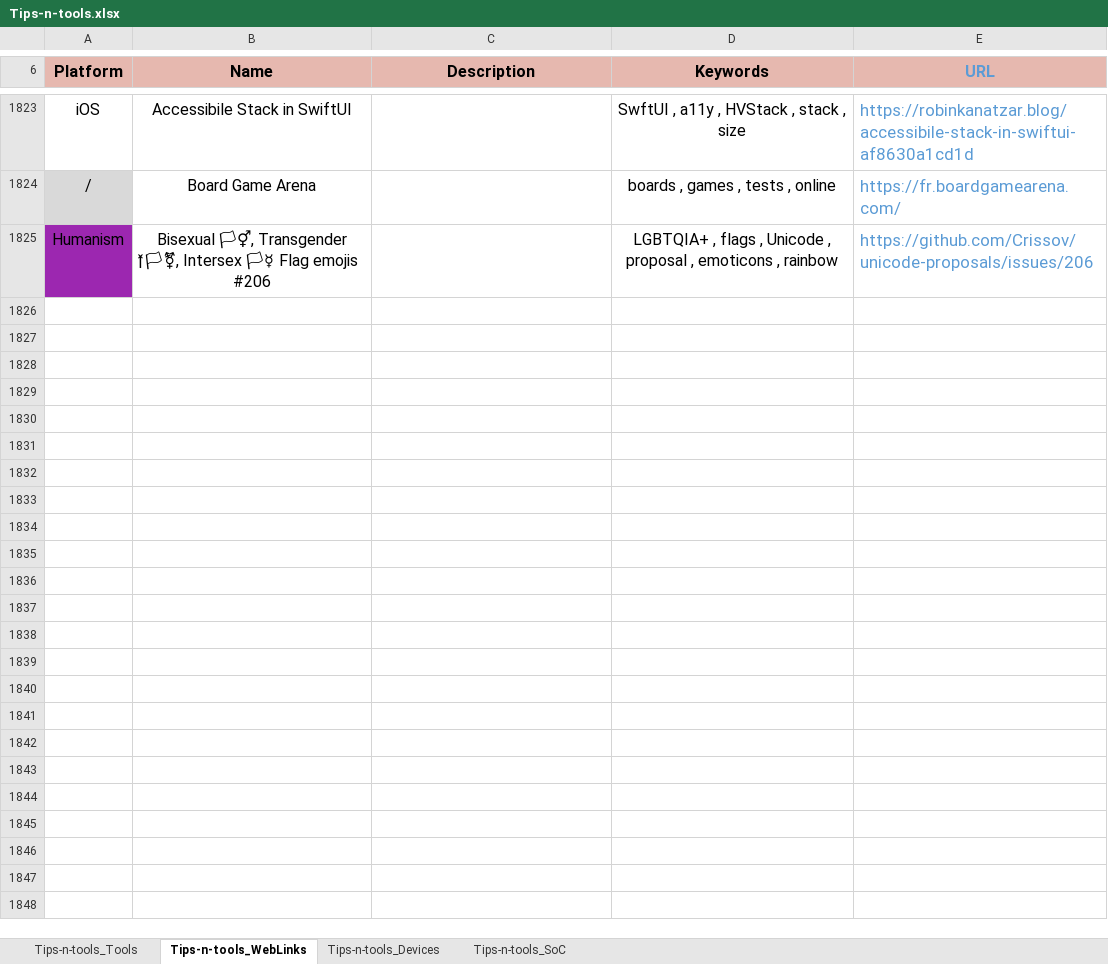
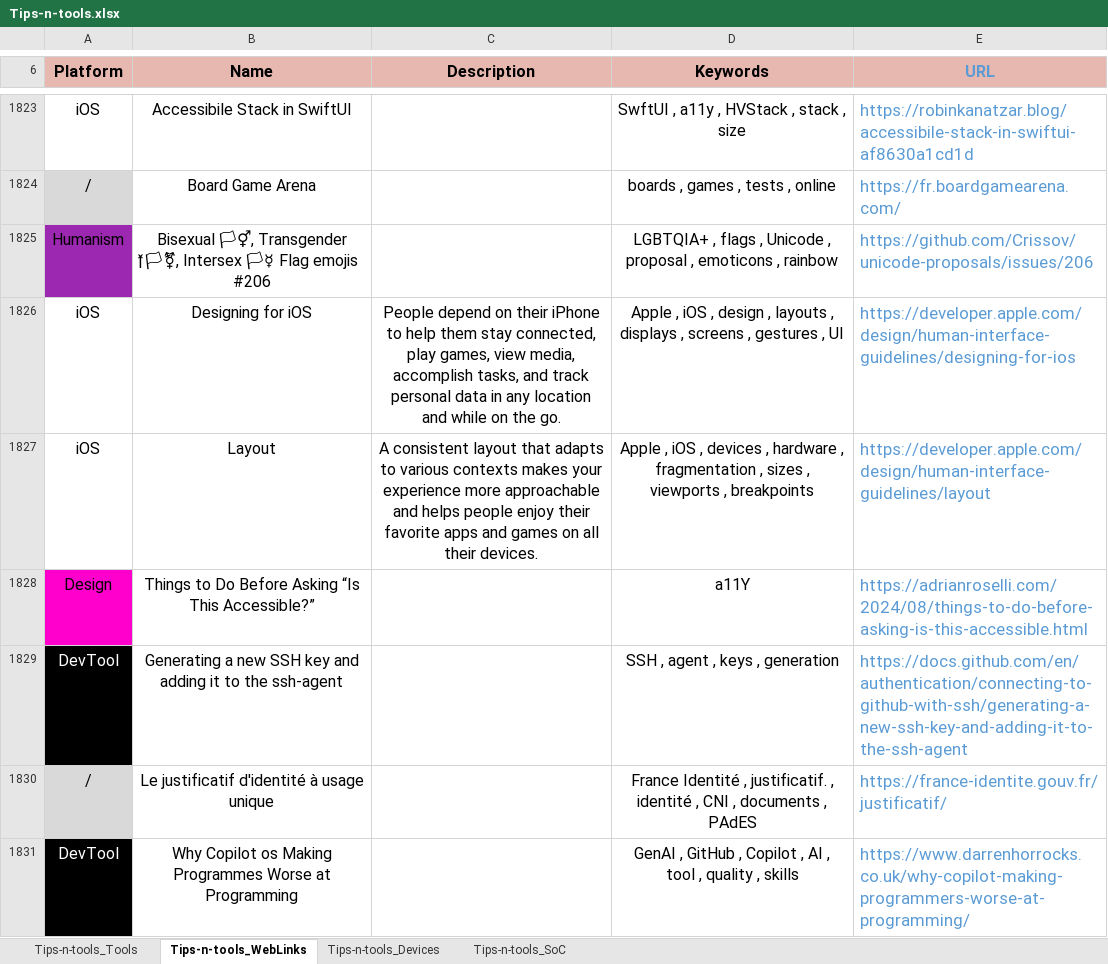
Before and after one commit to pylapp/Tips-tools, an Excel workbook: project/contents/Tips-n-tools.xlsx, sheet Tips-n-tools_WebLinks, drawn as a sheet; only a part is shown, gaps mark what is left out; values as stored, in another font and other column widths than the file's, no borders; the diff covers the shown part only; the diff names each change by its address in the sheet, - before the commit and + after, or states it on an @@ line.

Commit message:
chore: content - more entries
In TOOLZ:
- Yes We Hack bounty platform
- Apple Swift library for algorithms
- iOS resolutions listed in a single page
- Material 3 Android design system specifications
- sly, a firnedly image editor

In WEBZ:
- Apple documentation about iOS app designing
- Apple documentation about layouts
- Publication about a11y
- GitHub documentation about SSH agent
- Publication about why Copilot is bullshit
- Paper about Android apps and data collection
- Open source in figures
- Publication about designing for colorblind users
- Productivity rules according to Elon Musk

In DEVZ:
- Add iPhone 16, 16 PLus, 16 Pro and 16 Pro Max

In SOCZ:
- Add Apple A18 and A18 Pro

Signed-off-by: Pierre-Yves Lapersonne <dev@pylapersonne.info>

```diff
--- a/project/contents/Tips-n-tools.xlsx (sheet Tips-n-tools_WebLinks)
+++ b/project/contents/Tips-n-tools.xlsx (sheet Tips-n-tools_WebLinks)
+row 1826: iOS | Designing for iOS | People depend on their iPhone to help them stay connected, play games, view media, accomplish tasks, and track personal data in any location and while on the go. | Apple , iOS , design , layouts , displays , screens , gestures , UI | https://developer.apple.com/design/human-interface-guidelines/designing-for-ios
+row 1827: iOS | Layout | A consistent layout that adapts to various contexts makes your experience more approachable and helps people enjoy their favorite apps and games on all their devices. | Apple , iOS , devices , hardware , fragmentation , sizes , viewports , breakpoints | https://developer.apple.com/design/human-interface-guidelines/layout
+row 1828: Design | Things to Do Before Asking “Is This Accessible?” |  | a11Y | https://adrianroselli.com/2024/08/things-to-do-before-asking-is-this-accessible.html
+row 1829: DevTool | Generating a new SSH key and adding it to the ssh-agent |  | SSH , agent , keys , generation | https://docs.github.com/en/authentication/connecting-to-github-with-ssh/generating-a-new-ssh-key-and-adding-it-to-the-ssh-agent
+row 1830: / | Le justificatif d'identité à usage unique |  | France Identité , justificatif. , identité , CNI , documents , PAdES | https://france-identite.gouv.fr/justificatif/
+row 1831: DevTool | Why Copilot os Making Programmes Worse at Programming |  | GenAI , GitHub , Copilot , AI , tool , quality , skills | https://www.darrenhorrocks.co.uk/why-copilot-making-programmers-worse-at-programming/
```
Also changed, not shown: 5 added rows and 1 edited cell elsewhere in this sheet, sheet Tips-n-tools_Devices, sheet Tips-n-tools_SoC, sheet Tips-n-tools_Tools, 14 other files.
